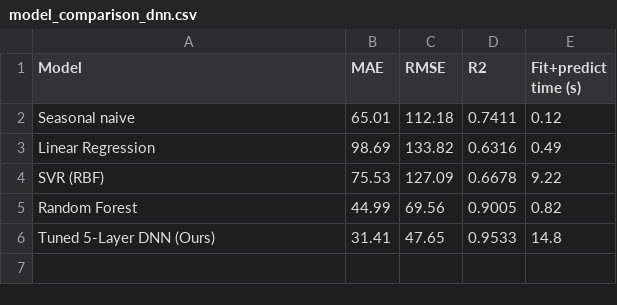
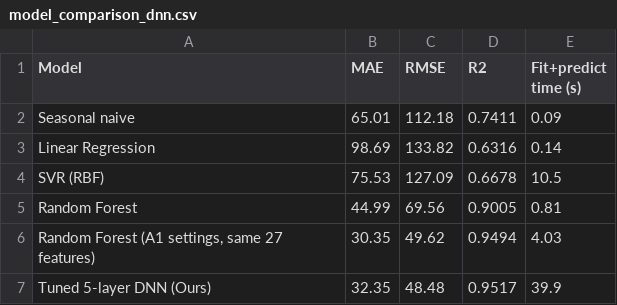
Before and after one commit to dhyeypanchal/Bike-Sharing-Forecasting, a CSV file: assignment2/results/model_comparison_dnn.csv, drawn as a sheet.

```diff
--- a/assignment2/results/model_comparison_dnn.csv
+++ b/assignment2/results/model_comparison_dnn.csv
@@ -1,6 +1,7 @@
 Model,MAE,RMSE,R2,Fit+predict time (s)
-Seasonal naive,65.01,112.18,0.7411,0.12
-Linear Regression,98.69,133.82,0.6316,0.49
-SVR (RBF),75.53,127.09,0.6678,9.22
-Random Forest,44.99,69.56,0.9005,0.82
-Tuned 5-Layer DNN (Ours),31.41,47.65,0.9533,14.8
+Seasonal naive,65.01,112.18,0.7411,0.09
+Linear Regression,98.69,133.82,0.6316,0.14
+SVR (RBF),75.53,127.09,0.6678,10.5
+Random Forest,44.99,69.56,0.9005,0.81
+"Random Forest (A1 settings, same 27 features)",30.35,49.62,0.9494,4.03
+Tuned 5-layer DNN (Ours),32.35,48.48,0.9517,39.9
```
Also changed, not shown: assignment2/results/best_training_history.csv, assignment2/results/tuning_summary.csv, 13 other files.
